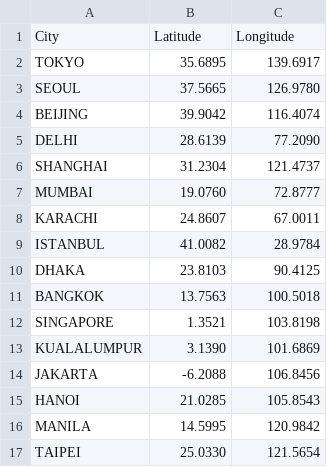
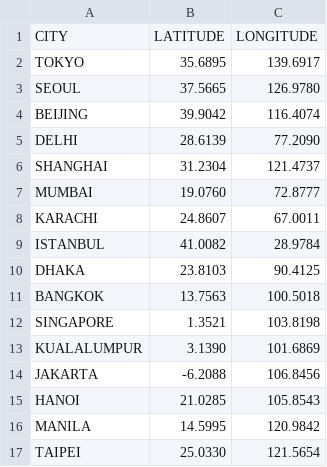
Before and after one commit to lcorrocher/Distributed-Network-Simulator, a CSV file: Server/otherWanCoordinates/asia.csv, drawn as a sheet.

```diff
--- a/Server/otherWanCoordinates/asia.csv
+++ b/Server/otherWanCoordinates/asia.csv
@@ -1,2 +1,2 @@
-City, Latitude, Longitude
+CITY,LATITUDE,LONGITUDE
 TOKYO,35.6895,139.6917
```
Also changed, not shown: Server/otherWanCoordinates/europe.csv, Server/otherWanCoordinates/south_america.csv, 12 other files.
